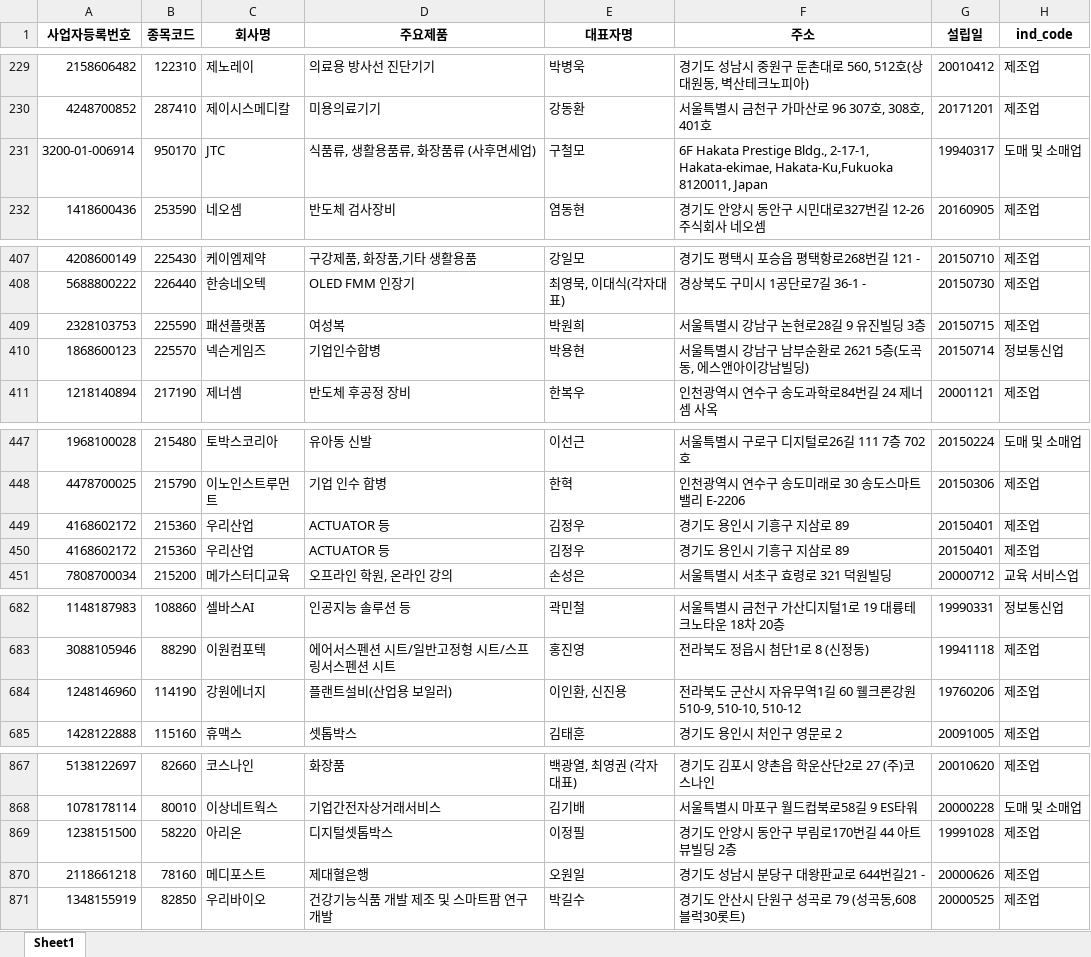
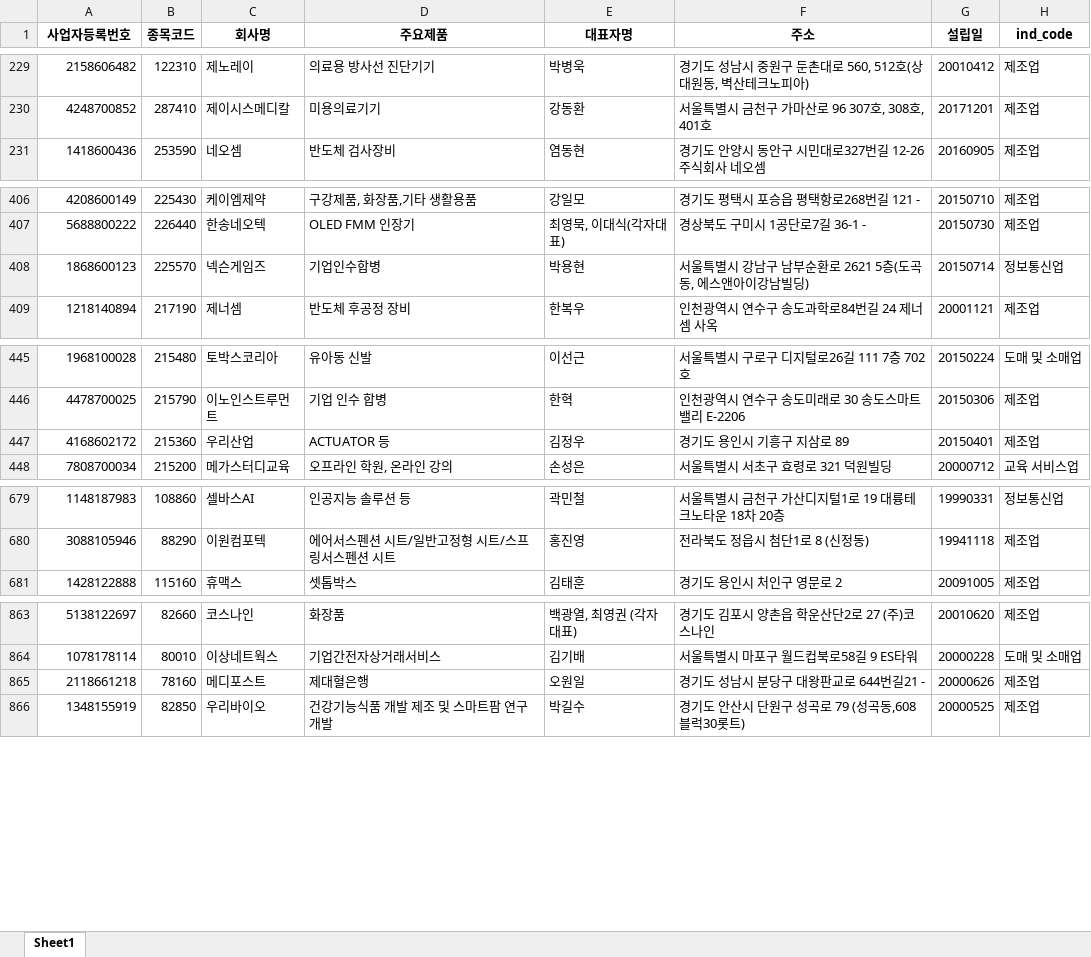
Before and after one commit to March-of-the-Ants/ESG-Rating-System, an Excel workbook: preprocessing/dart/company_info.xlsx, sheet Sheet1, drawn as a sheet; only a part is shown, gaps mark what is left out; values as stored, in another font and other column widths than the file's, no borders; conditional formats not drawn; the diff covers the shown part only; the diff names each change by its address in the sheet, - before the commit and + after, or states it on an @@ line.

```diff
--- a/preprocessing/dart/company_info.xlsx (sheet Sheet1)
+++ b/preprocessing/dart/company_info.xlsx (sheet Sheet1)
-row 231: 3200-01-006914 | 950170 | JTC | 식품류, 생활용품류, 화장품류 (사후면세업) | 구철모 | 6F Hakata Prestige Bldg., 2-17-1, Hakata-ekimae, Hakata-Ku,Fukuoka 8120011, Japan | 19940317 | 도매 및 소매업
-row 409: 2328103753 | 225590 | 패션플랫폼 | 여성복 | 박원희 | 서울특별시 강남구 논현로28길 9 유진빌딩 3층 | 20150715 | 제조업
-row 449: 4168602172 | 215360 | 우리산업 | ACTUATOR 등 | 김정우 | 경기도 용인시 기흥구 지삼로 89 | 20150401 | 제조업
-row 684: 1248146960 | 114190 | 강원에너지 | 플랜트설비(산업용 보일러) | 이인환, 신진용 | 전라북도 군산시 자유무역1길 60 웰크론강원 510-9, 510-10, 510-12 | 19760206 | 제조업
-row 869: 1238151500 | 58220 | 아리온 | 디지털셋톱박스 | 이정필 | 경기도 안양시 동안구 부림로170번길 44 아트뷰빌딩 2층 | 19991028 | 제조업
```
Also changed, not shown: 3 removed rows elsewhere in this sheet, preprocessing/dart/dart_info.xlsx, preprocessing/green_product/kosdaq_report_green.xlsx, 7 other files.
